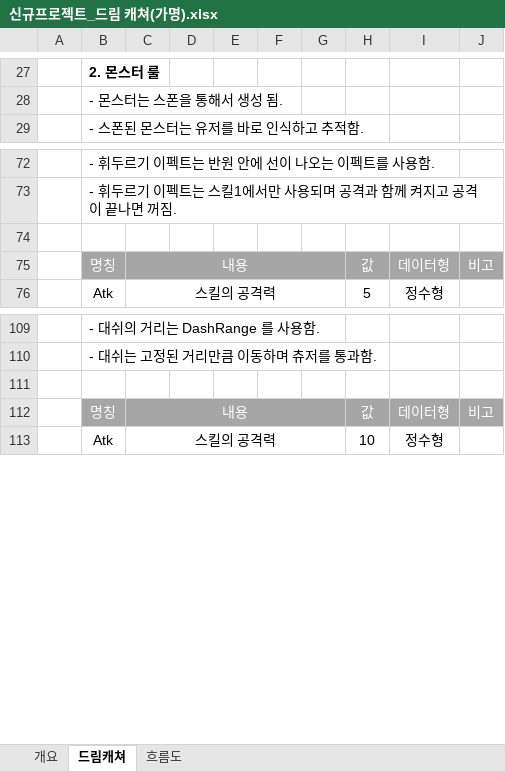
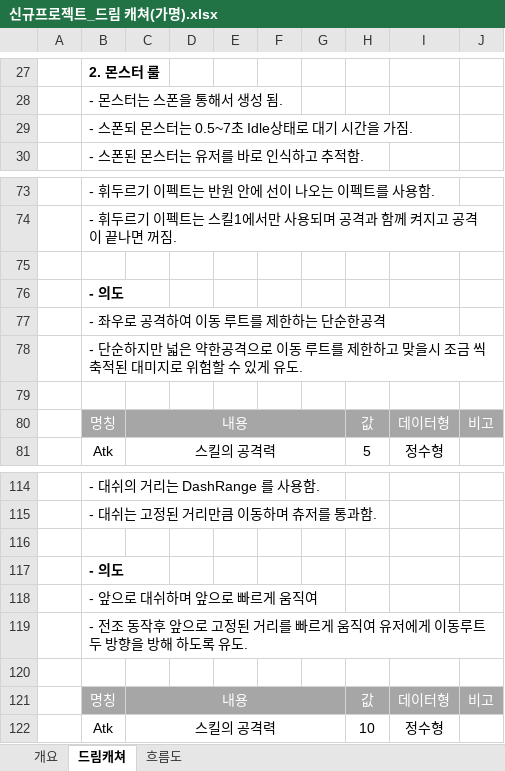
Before and after one commit to lalyns/MondayClass, an Excel workbook: Document/시스템 기획서/몬스터/신규프로젝트_드림 캐쳐(가명).xlsx, sheet 드림캐쳐, drawn as a sheet; only a part is shown, gaps mark what is left out; values as stored, in another font and other column widths than the file's, no borders; charts and pictures not drawn; the diff names each change by its address in the sheet, - before the commit and + after, or states it on an @@ line.

Commit message:
미션 데이터 2 추가, 드림캐쳐 의도내용추가

```diff
--- a/Document/시스템 기획서/몬스터/신규프로젝트_드림 캐쳐(가명).xlsx (sheet 드림캐쳐)
+++ b/Document/시스템 기획서/몬스터/신규프로젝트_드림 캐쳐(가명).xlsx (sheet 드림캐쳐)
+row 29:  | - 스폰되 몬스터는 0.5~7초 Idle상태로 대기 시간을 가짐.
+row 76:  | - 의도
+row 77:  | - 좌우로 공격하여 이동 루트를 제한하는 단순한공격
+row 78:  | - 단순하지만 넓은 약한공격으로 이동 루트를 제한하고 맞을시 조금 씩 축적된 대미지로 위험할 수 있게 유도.
+row 79: (empty)
+row 116: (empty)
+row 117:  | - 의도
+row 118:  | - 앞으로 대쉬하며 앞으로 빠르게 움직여
+row 119:  | - 전조 동작후 앞으로 고정된 거리를 빠르게 움직여 유저에게 이동루트 두 방향을 방해 하도록 유도.
```
Also changed, not shown: charts or pictures, 1 other file.
